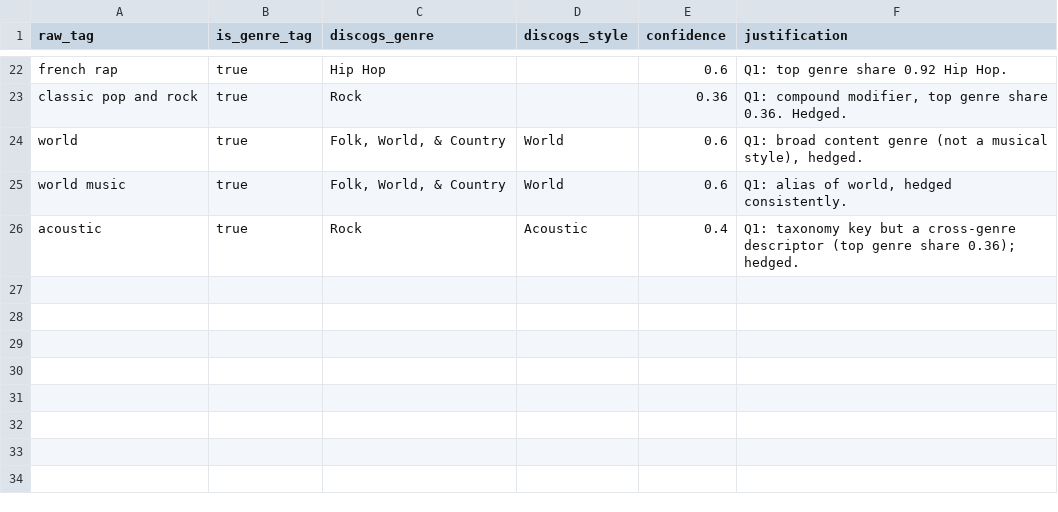
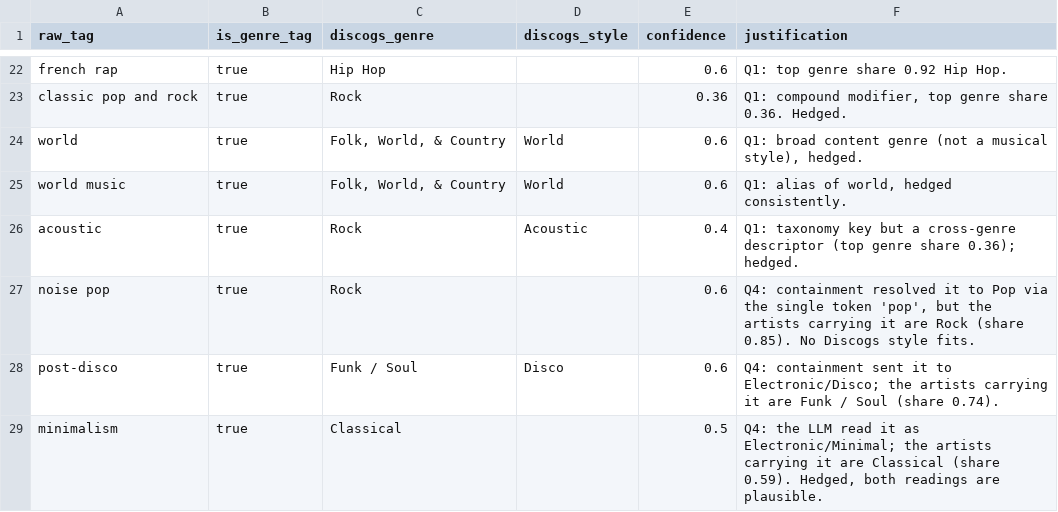
Before and after one commit to petinhoss7/Spotify-Analytics, a CSV file: seeds/tag_overrides.csv, drawn as a sheet; only a part is shown, gaps mark what is left out; the diff names each change by its address in the sheet, - before the commit and + after, or states it on an @@ line.

Commit message:
Add the gold set and its evaluation gate, fix two containment bugs
seeds/tag_gold.csv is a 150-tag review sample (40 highest-usage, 30 carrying an ambiguous taxonomy key, 80 random, reproducible), pre-filled with the current classification so reviewing means editing only the disagreements. gold_sample.py regenerates it; it also flags rows where the dominant genre of the artists carrying the tag disagrees with the label.

eval_classify.py scores any candidate seed against the gold set: accuracy overall, per classification method and per usage bucket, with a failure threshold. It needs neither DuckDB nor the network, so it runs in CI (and in the unit tests' reach).

Two systematic bugs surfaced by the first sample:
- containment resolved 'rhythm and blues' to Blues through the single token 'blues', even though the phrase is an ambiguous taxonomy key. static_classify now abstains on any tag that IS an ambiguous key, before containment; an explicit alias (Funk / Soul|Rhythm & Blues) records the intended answer.
- 'noise pop' resolved to Pop through the generic token 'pop' while the artists carrying it are Rock (share 0.85).

Curated three more tags from the sample's data-derived flags: noise pop -> Rock, post-disco -> Funk / Soul / Disco (was Electronic/Disco), minimalism -> Classical (was Electronic/Minimal).

Tests: 60 classifier unit tests (ambiguous-key guard, override validation, seed/override consistency), run in CI.

```diff
--- a/seeds/tag_overrides.csv
+++ b/seeds/tag_overrides.csv
+row 27: noise pop | true | Rock |  | 0.6 | Q4: containment resolved it to Pop via the single token 'pop', but the artists carrying it are Rock (share 0.85). No Discogs style fits.
+row 28: post-disco | true | Funk / Soul | Disco | 0.6 | Q4: containment sent it to Electronic/Disco; the artists carrying it are Funk / Soul (share 0.74).
+row 29: minimalism | true | Classical |  | 0.5 | Q4: the LLM read it as Electronic/Minimal; the artists carrying it are Classical (share 0.59). Hedged, both readings are plausible.
```
Also changed, not shown: seeds/tag_aliases.csv, seeds/tag_genre_map.csv, 9 other files.
